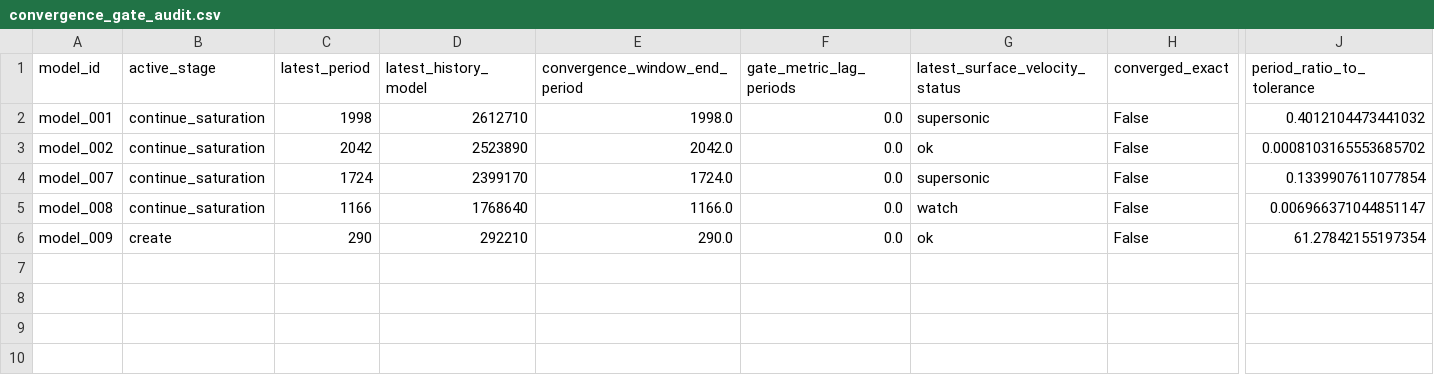
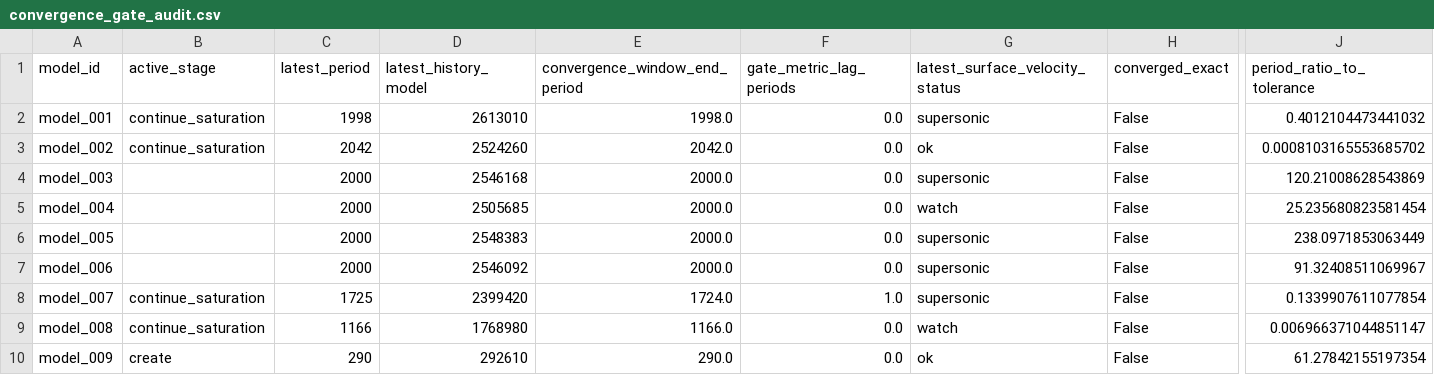
Before and after one commit to earlbellinger/kappa, a CSV file: site/metadata/convergence_gate_audit.csv, drawn as a sheet; only a part is shown, gaps mark what is left out; addresses are those after the commit; rows hold the shown columns only; the diff names each change by its address in the sheet, - before the commit and + after, or states it on an @@ line.

Commit message:
Refresh batch status snapshot

```diff
--- a/site/metadata/convergence_gate_audit.csv
+++ b/site/metadata/convergence_gate_audit.csv
-D2 (latest_history_model): 2612710
+D2 (latest_history_model): 2613010
-D3 (latest_history_model): 2523890
+D3 (latest_history_model): 2524260
+row 4: model_003 |  | 2000 | 2546168 | 2000.0 | 0.0 | supersonic | False | 120.21008628543869
+row 5: model_004 |  | 2000 | 2505685 | 2000.0 | 0.0 | watch | False | 25.235680823581454
+row 6: model_005 |  | 2000 | 2548383 | 2000.0 | 0.0 | supersonic | False | 238.0971853063449
+row 7: model_006 |  | 2000 | 2546092 | 2000.0 | 0.0 | supersonic | False | 91.32408511069967
-C8 (latest_period): 1724
+C8 (latest_period): 1725
-D8 (latest_history_model): 2399170
+D8 (latest_history_model): 2399420
-F8 (gate_metric_lag_periods): 0.0
+F8 (gate_metric_lag_periods): 1.0
-D9 (latest_history_model): 1768640
+D9 (latest_history_model): 1768980
-D10 (latest_history_model): 292210
+D10 (latest_history_model): 292610
```
Also changed, not shown: site/metadata/analysis_completion_status.csv, site/metadata/cycle_boundary_audit.csv, 8 other files.
